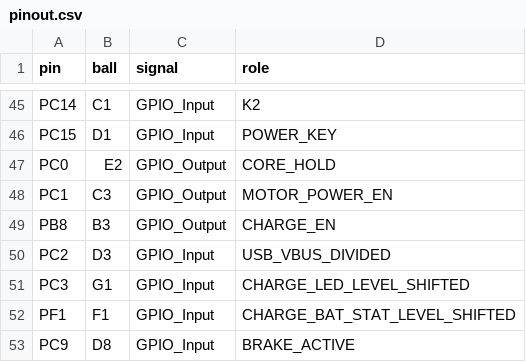
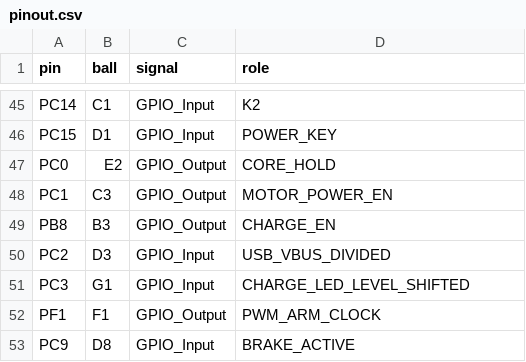
Before and after one commit to Sandman6z/BalanceCar-DualFOC, a CSV file: 软件/MCU验证/pinout.csv, drawn as a sheet; only a part is shown, gaps mark what is left out.

```diff
--- a/软件/MCU验证/pinout.csv
+++ b/软件/MCU验证/pinout.csv
@@ -51,3 +51,3 @@ PC2,D3,GPIO_Input,USB_VBUS_DIVIDED
 PC3,G1,GPIO_Input,CHARGE_LED_LEVEL_SHIFTED
-PF1,F1,GPIO_Input,CHARGE_BAT_STAT_LEVEL_SHIFTED
+PF1,F1,GPIO_Output,PWM_ARM_CLOCK
 PC9,D8,GPIO_Input,BRAKE_ACTIVE
```
Also changed, not shown: 13 other files.
